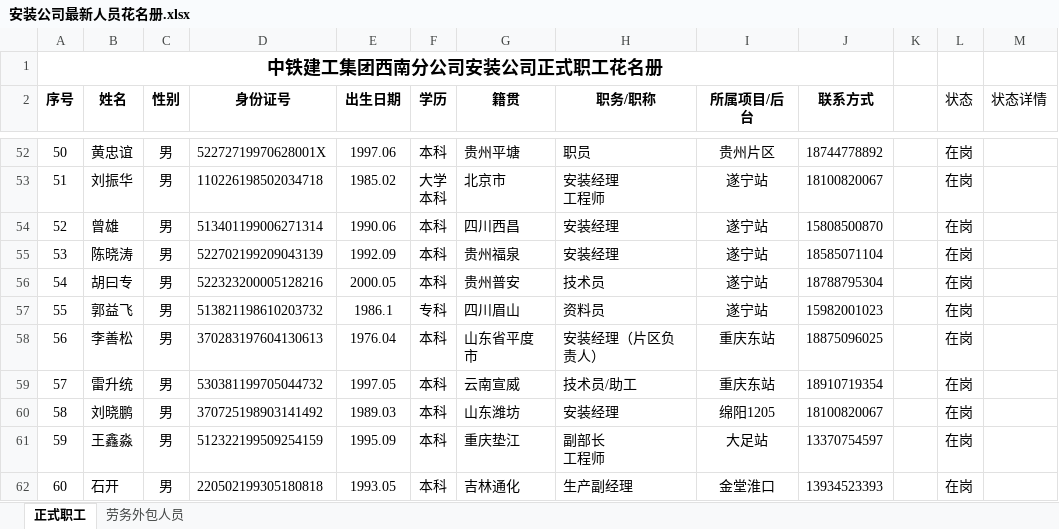
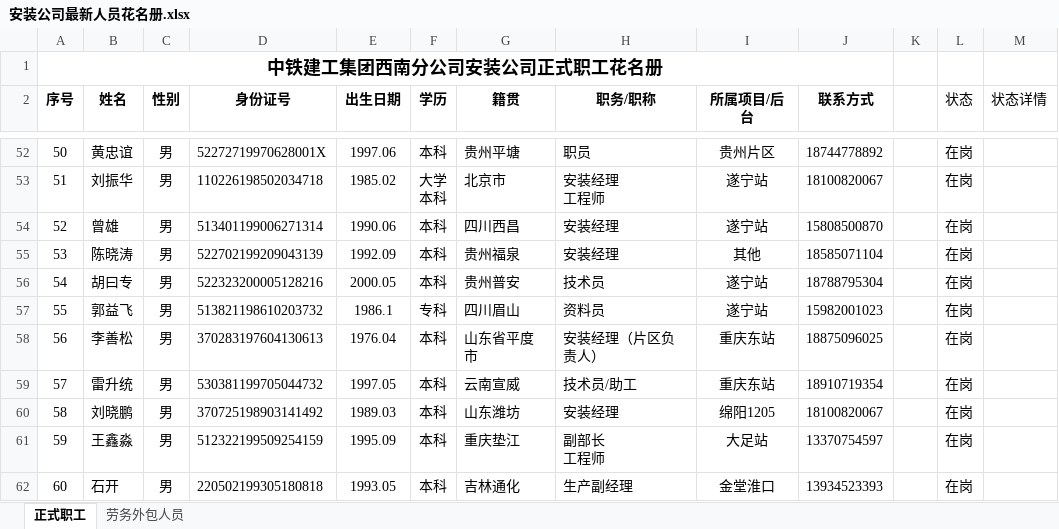
Before and after one commit to USHOUD/personnel-api, an Excel workbook: data/安装公司最新人员花名册.xlsx, sheet 正式职工, drawn as a sheet; only a part is shown, gaps mark what is left out; values as stored, in another font and other column widths than the file's, no borders; the diff names each change by its address in the sheet, - before the commit and + after, or states it on an @@ line.

```diff
--- a/data/安装公司最新人员花名册.xlsx (sheet 正式职工)
+++ b/data/安装公司最新人员花名册.xlsx (sheet 正式职工)
-I55 (所属项目/后台): 遂宁站
+I55 (所属项目/后台): 其他
```
Also changed, not shown: sheet 劳务外包人员.
